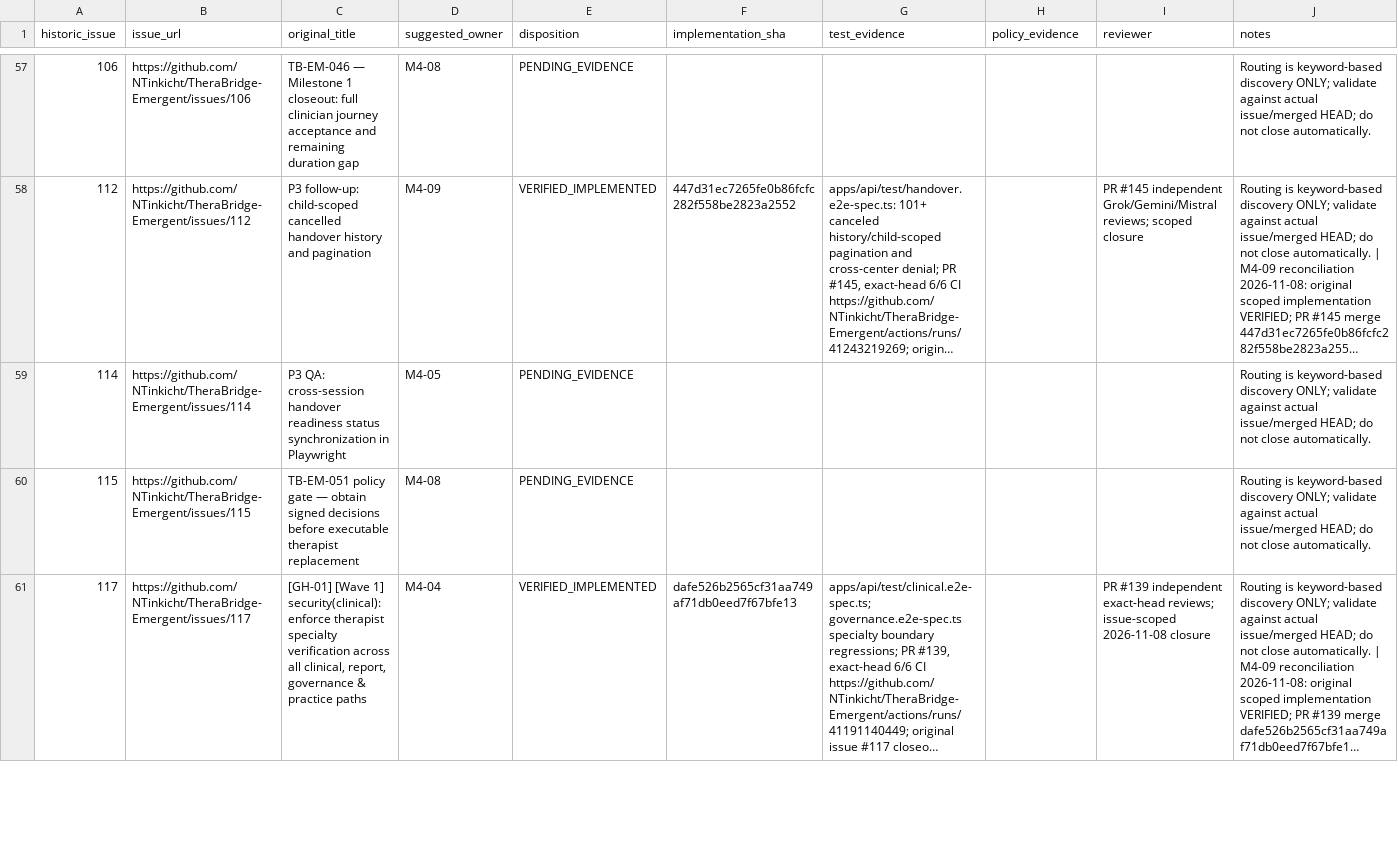
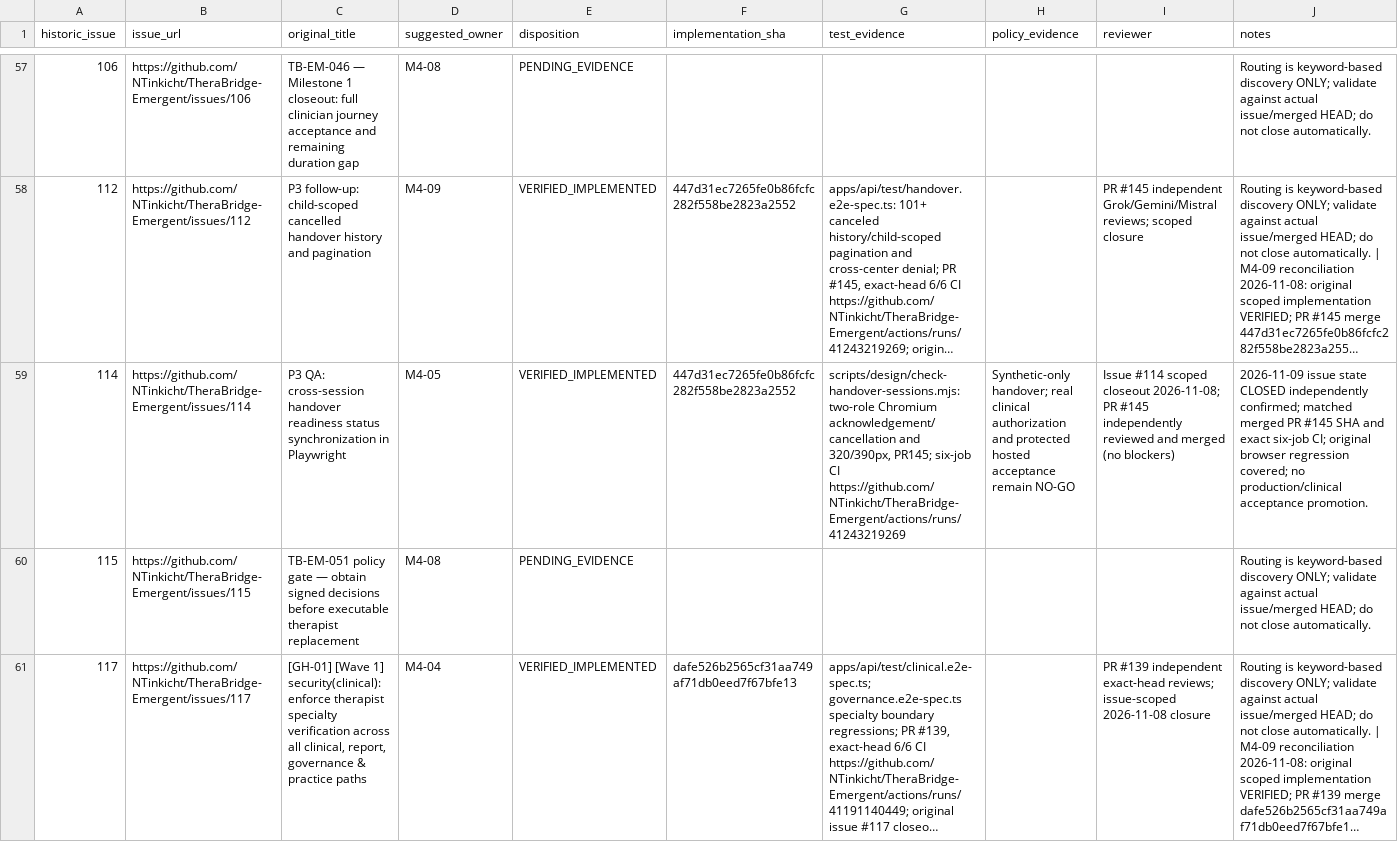
Before and after one commit to NTinkicht/TheraBridge-Emergent, a CSV file: docs/roadmap/M4-09-HISTORICAL-ISSUE-DISPOSITIONS.csv, drawn as a sheet; only a part is shown, gaps mark what is left out; long unchanged cells end in …; the diff names each change by its address in the sheet, - before the commit and + after, or states it on an @@ line.

Commit message:
docs(m4-09): reconcile closed #114 to independently verified browser/CI evidence

```diff
--- a/docs/roadmap/M4-09-HISTORICAL-ISSUE-DISPOSITIONS.csv
+++ b/docs/roadmap/M4-09-HISTORICAL-ISSUE-DISPOSITIONS.csv
-E59 (disposition): PENDING_EVIDENCE
+E59 (disposition): VERIFIED_IMPLEMENTED
-F59 (implementation_sha): (empty)
+F59 (implementation_sha): 447d31ec7265fe0b86fcfc282f558be2823a2552
-G59 (test_evidence): (empty)
+G59 (test_evidence): scripts/design/check-handover-sessions.mjs: two-role Chromium acknowledgement/cancellation and 320/390px, PR145; six-job CI https://github.com/NTinkicht/TheraBridge-Emergent/actions/runs/41243219269
-H59 (policy_evidence): (empty)
+H59 (policy_evidence): Synthetic-only handover; real clinical authorization and protected hosted acceptance remain NO-GO
-I59 (reviewer): (empty)
+I59 (reviewer): Issue #114 scoped closeout 2026-11-08; PR #145 independently reviewed and merged (no blockers)
-J59 (notes): Routing is keyword-based discovery ONLY; validate against actual issue/merged HEAD; do not close automatically.
+J59 (notes): 2026-11-09 issue state CLOSED independently confirmed; matched merged PR #145 SHA and exact six-job CI; original browser regression covered; no production/clinical acceptance promotion.
```
